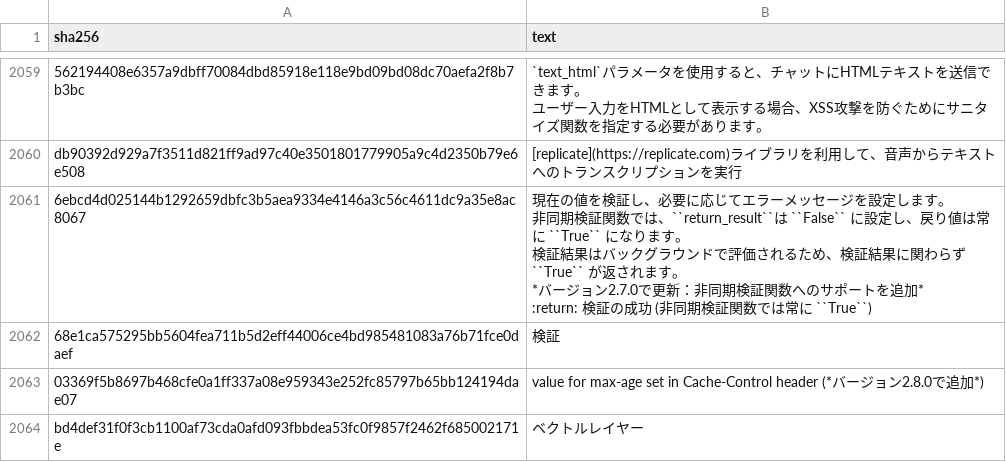
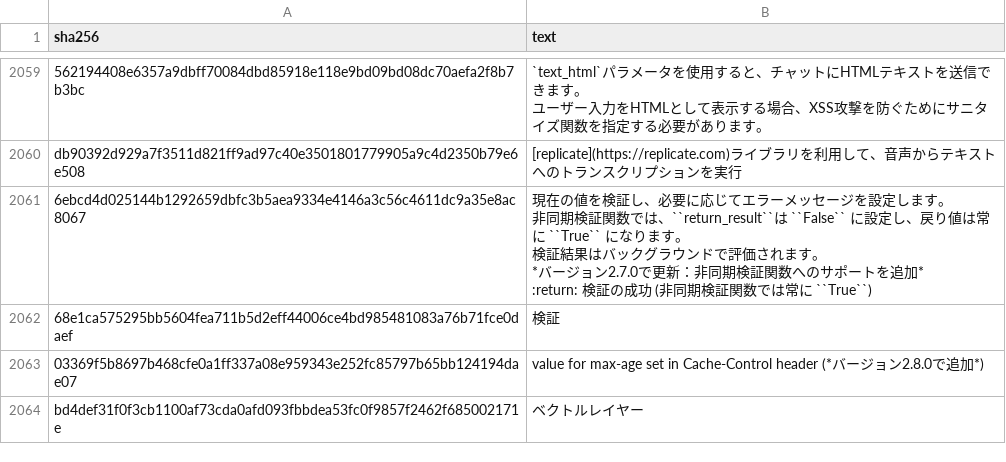
Before and after one commit to zauberzeug/nicegui, a CSV file: website/translations/ja.csv, drawn as a sheet; only a part is shown, gaps mark what is left out; the diff covers the shown part only; the diff names each change by its address in the sheet, - before the commit and + after, or states it on an @@ line.

```diff
--- a/website/translations/ja.csv
+++ b/website/translations/ja.csv
-B2061 (text): …評価されるため、検証結果に関わらず ``True`` が返されます。…
+B2061 (text): …評価されます。…
```
Also changed, not shown: 6 edited cells elsewhere in this file.
